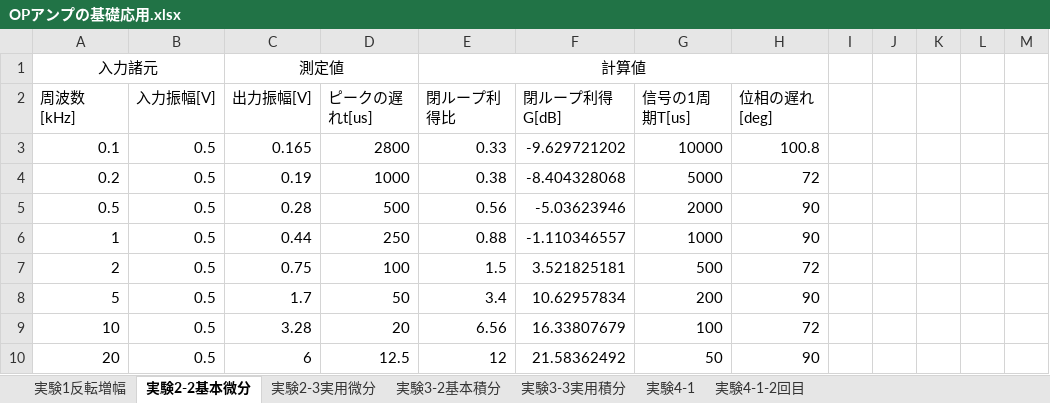
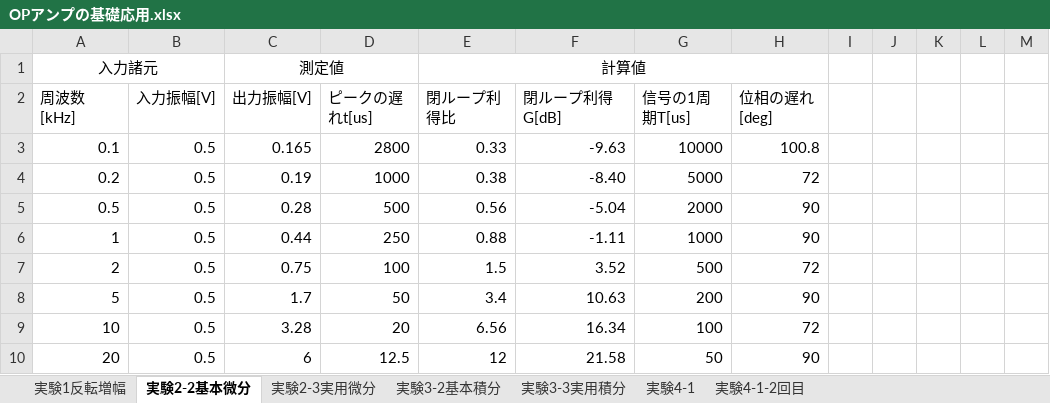
Before and after one commit to waarrk/report_operational_amplifiers, an Excel workbook: data/OPアンプの基礎応用.xlsx, sheet 実験2-2基本微分, drawn as a sheet; only a part is shown; values as stored, in another font and other column widths than the file's, no borders; charts and pictures not drawn; the diff names each change by its address in the sheet, - before the commit and + after, or states it on an @@ line.

```diff
--- a/data/OPアンプの基礎応用.xlsx (sheet 実験2-2基本微分)
+++ b/data/OPアンプの基礎応用.xlsx (sheet 実験2-2基本微分)
-F3 (閉ループ利得G[dB]): -9.629721202
+F3 (閉ループ利得G[dB]): -9.63
-F4 (閉ループ利得G[dB]): -8.404328068
+F4 (閉ループ利得G[dB]): -8.40
-F5 (閉ループ利得G[dB]): -5.03623946
+F5 (閉ループ利得G[dB]): -5.04
-F6 (閉ループ利得G[dB]): -1.110346557
+F6 (閉ループ利得G[dB]): -1.11
-F7 (閉ループ利得G[dB]): 3.521825181
+F7 (閉ループ利得G[dB]): 3.52
-F8 (閉ループ利得G[dB]): 10.62957834
+F8 (閉ループ利得G[dB]): 10.63
-F9 (閉ループ利得G[dB]): 16.33807679
+F9 (閉ループ利得G[dB]): 16.34
-F10 (閉ループ利得G[dB]): 21.58362492
+F10 (閉ループ利得G[dB]): 21.58
```
Also changed, not shown: sheet 実験2-3実用微分, sheet 実験1反転増幅, sheet 実験3-2基本積分, sheet 実験3-3実用積分, charts or pictures, 10 other files.
